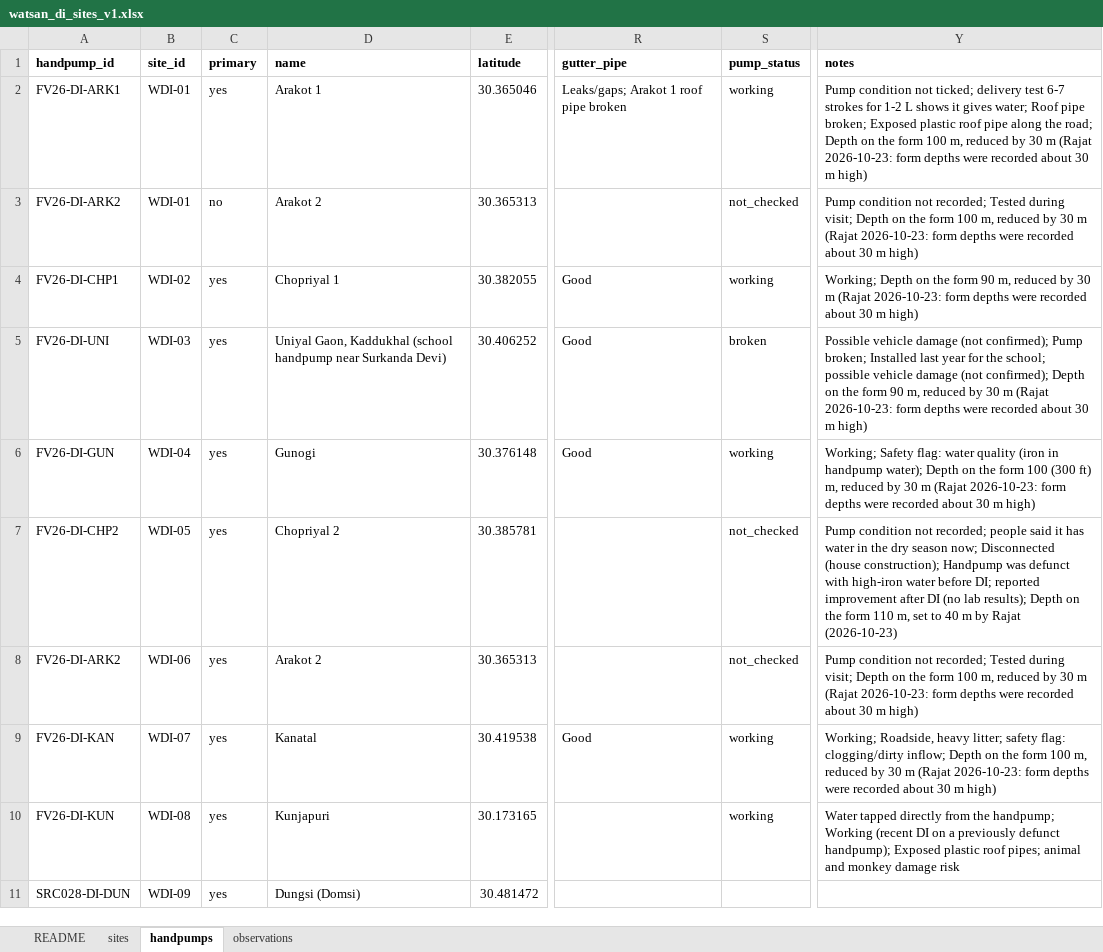
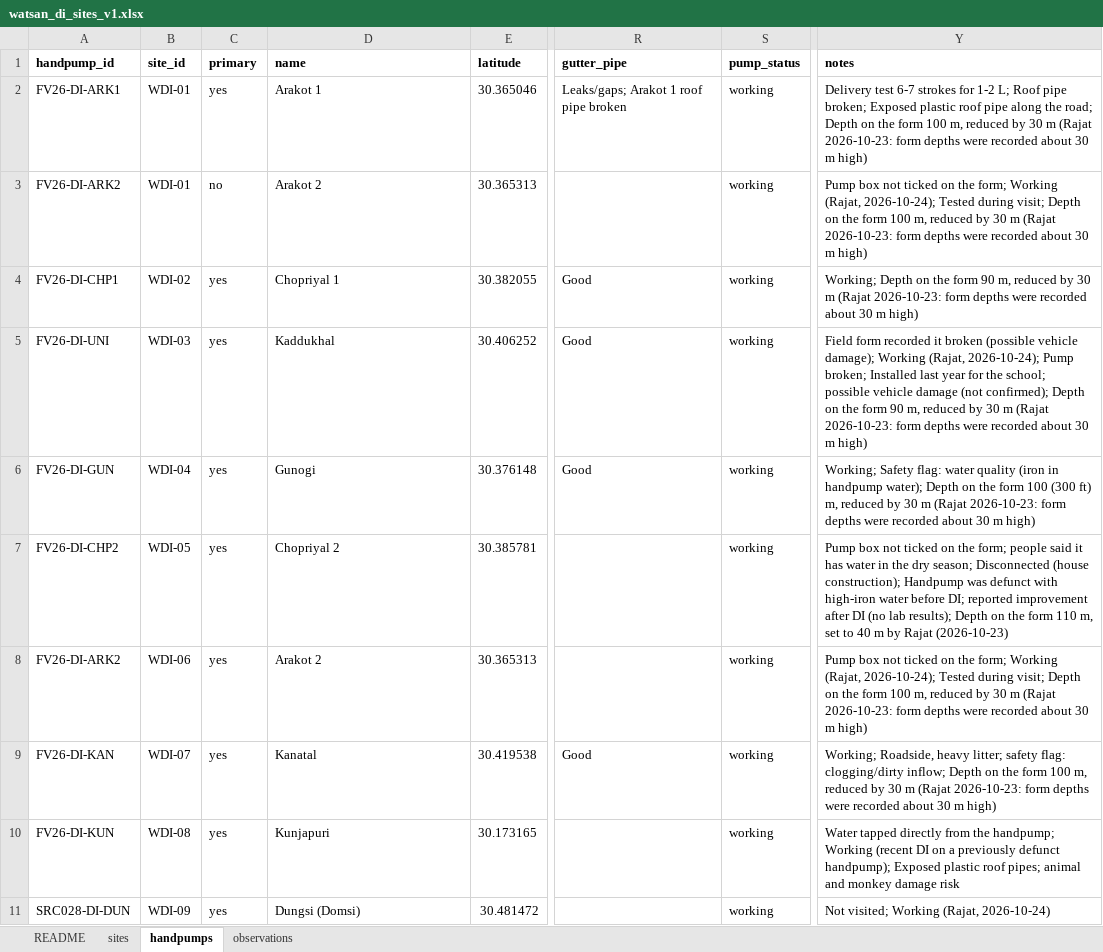
Before and after one commit to pgp25rajat-cmyk/rdi-watsan-springshed-decision-support, an Excel workbook: data/02_processed/watsan_di/watsan_di_sites_v1.xlsx, sheet handpumps, drawn as a sheet; only a part is shown, gaps mark what is left out; values as stored, in another font and other column widths than the file's, no borders; the diff names each change by its address in the sheet, - before the commit and + after, or states it on an @@ line.

```diff
--- a/data/02_processed/watsan_di/watsan_di_sites_v1.xlsx (sheet handpumps)
+++ b/data/02_processed/watsan_di/watsan_di_sites_v1.xlsx (sheet handpumps)
-Y2 (notes): Pump condition not ticked; delivery test 6-7 strokes for 1-2 L shows it gives water; Roof pipe…
+Y2 (notes): Delivery test 6-7 strokes for 1-2 L; Roof pipe…
-S3 (pump_status): not_checked
+S3 (pump_status): working
-Y3 (notes): Pump condition not recorded; Tested during…
+Y3 (notes): Pump box not ticked on the form; Working (Rajat, 2026-10-24); Tested during…
-D5 (name): Uniyal Gaon, Kaddukhal (school handpump near Surkanda Devi)
+D5 (name): Kaddukhal
-S5 (pump_status): broken
+S5 (pump_status): working
-Y5 (notes): Possible vehicle damage (not confirmed); Pump broken;…
+Y5 (notes): Field form recorded it broken (possible vehicle damage); Working (Rajat, 2026-10-24); Pump broken;…
-S7:S8 (pump_status): not_checked
+S7:S8 (pump_status): working
-Y7 (notes): Pump condition not recorded; people said it has water in the dry season now; Disconnected (house…
+Y7 (notes): Pump box not ticked on the form; people said it has water in the dry season; Disconnected (house…
-Y8 (notes): Pump condition not recorded; Tested during…
+Y8 (notes): Pump box not ticked on the form; Working (Rajat, 2026-10-24); Tested during…
-S11 (pump_status): (empty)
+S11 (pump_status): working
-Y11 (notes): (empty)
+Y11 (notes): Not visited; Working (Rajat, 2026-10-24)
```
Also changed, not shown: sheet observations, sheet README, 11 other files.
